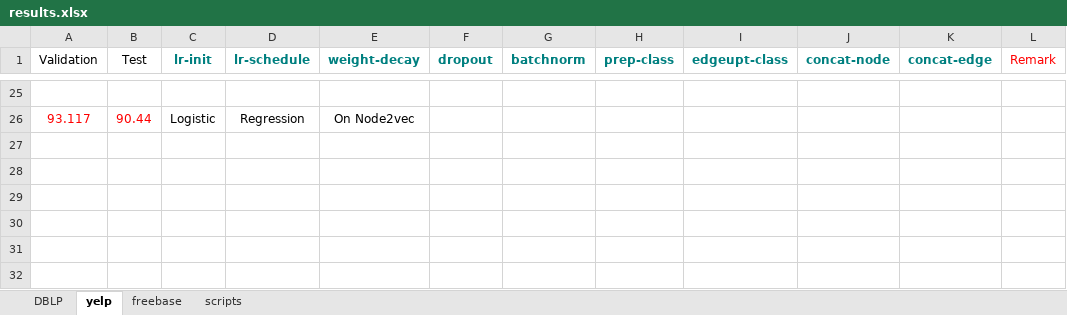
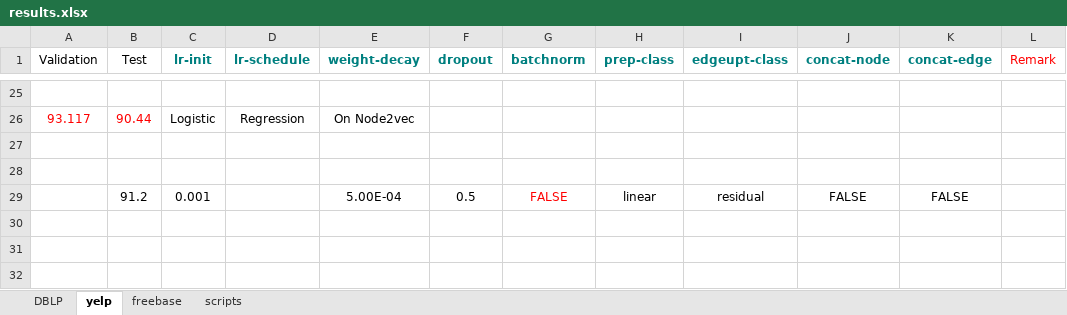
Before and after one commit to dingdanhao110/HINGCN, an Excel workbook: HINGCN-GS/pytorch-graphsage-master/experiment/results.xlsx, sheet yelp, drawn as a sheet; only a part is shown, gaps mark what is left out; values as stored, in another font and other column widths than the file's, no borders; the diff names each change by its address in the sheet, - before the commit and + after, or states it on an @@ line.

```diff
--- a/HINGCN-GS/pytorch-graphsage-master/experiment/results.xlsx (sheet yelp)
+++ b/HINGCN-GS/pytorch-graphsage-master/experiment/results.xlsx (sheet yelp)
-row 29: (empty)
+row 29:  | 91.2 | 0.001 |  | 5.00E-04 | 0.5 | FALSE | linear | residual | FALSE | FALSE
```
Also changed, not shown: sheet DBLP, 1 other file.
